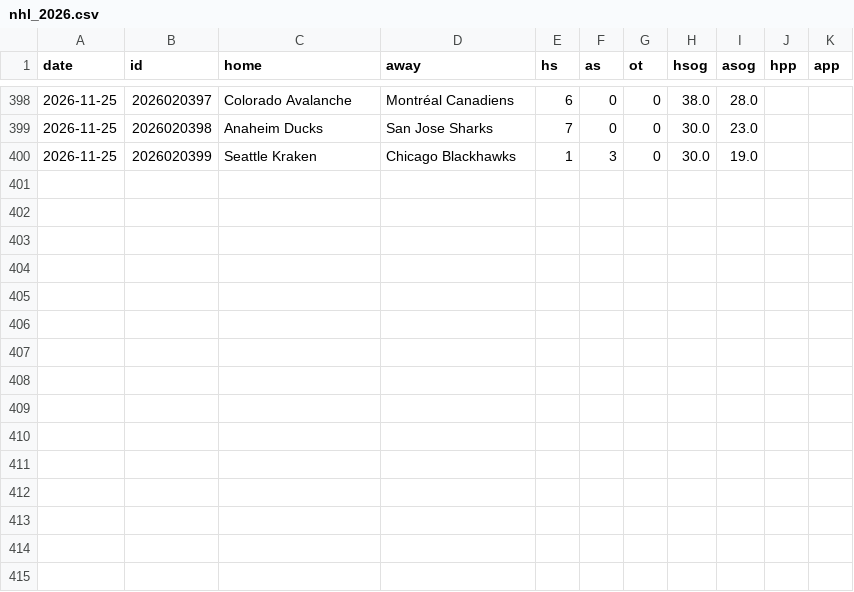
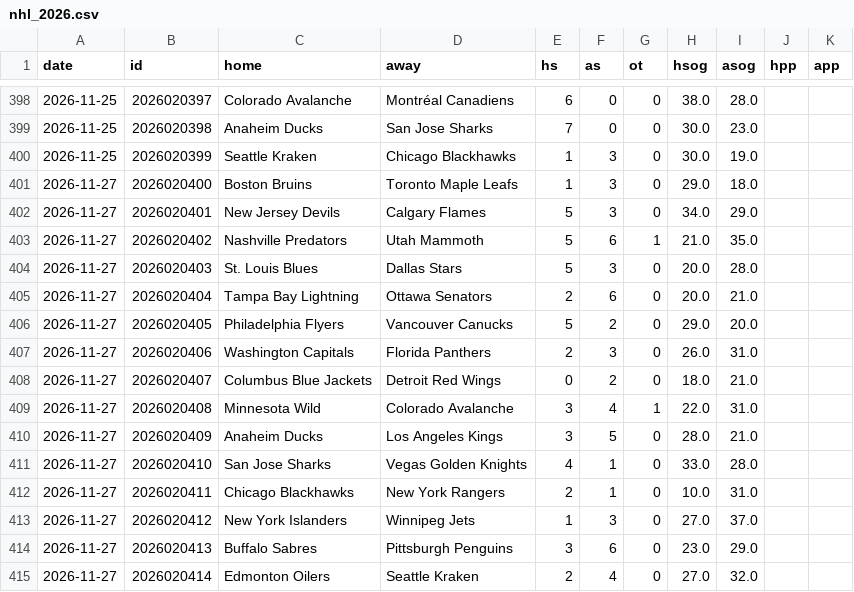
Before and after one commit to arro2121/Baseline, a CSV file: data/history/nhl_2026.csv, drawn as a sheet; only a part is shown, gaps mark what is left out.

```diff
--- a/data/history/nhl_2026.csv
+++ b/data/history/nhl_2026.csv
@@ -400 +400,16 @@ date,id,home,away,hs,as,ot,hsog,asog,hpp,app
 2026-11-25,2026020399,Seattle Kraken,Chicago Blackhawks,1,3,0,30.0,19.0,,
+2026-11-27,2026020400,Boston Bruins,Toronto Maple Leafs,1,3,0,29.0,18.0,,
+2026-11-27,2026020401,New Jersey Devils,Calgary Flames,5,3,0,34.0,29.0,,
+2026-11-27,2026020402,Nashville Predators,Utah Mammoth,5,6,1,21.0,35.0,,
+2026-11-27,2026020403,St. Louis Blues,Dallas Stars,5,3,0,20.0,28.0,,
+2026-11-27,2026020404,Tampa Bay Lightning,Ottawa Senators,2,6,0,20.0,21.0,,
+2026-11-27,2026020405,Philadelphia Flyers,Vancouver Canucks,5,2,0,29.0,20.0,,
+2026-11-27,2026020406,Washington Capitals,Florida Panthers,2,3,0,26.0,31.0,,
+2026-11-27,2026020407,Columbus Blue Jackets,Detroit Red Wings,0,2,0,18.0,21.0,,
+2026-11-27,2026020408,Minnesota Wild,Colorado Avalanche,3,4,1,22.0,31.0,,
+2026-11-27,2026020409,Anaheim Ducks,Los Angeles Kings,3,5,0,28.0,21.0,,
+2026-11-27,2026020410,San Jose Sharks,Vegas Golden Knights,4,1,0,33.0,28.0,,
+2026-11-27,2026020411,Chicago Blackhawks,New York Rangers,2,1,0,10.0,31.0,,
+2026-11-27,2026020412,New York Islanders,Winnipeg Jets,1,3,0,27.0,37.0,,
+2026-11-27,2026020413,Buffalo Sabres,Pittsburgh Penguins,3,6,0,23.0,29.0,,
+2026-11-27,2026020414,Edmonton Oilers,Seattle Kraken,2,4,0,27.0,32.0,,
```
Also changed, not shown: data/history/cbb_2026.csv, data/history/cfb_2026.csv, 13 other files.
